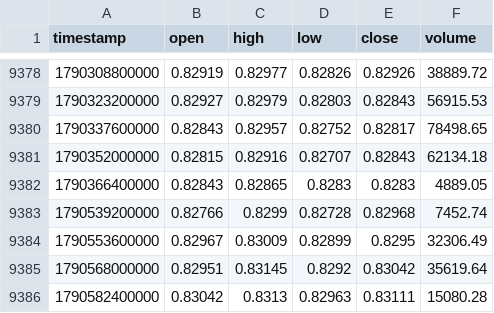
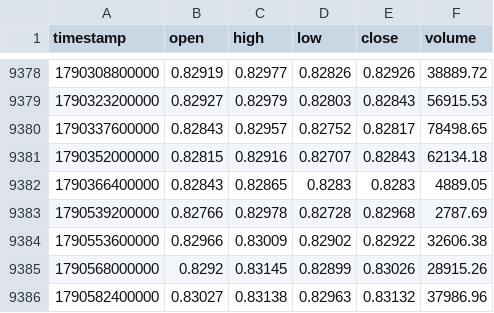
Before and after one commit to rikuudon24-beep/chair-scale, a CSV file: data/market/h4/usdchf.csv, drawn as a sheet; only a part is shown, gaps mark what is left out.

```diff
--- a/data/market/h4/usdchf.csv
+++ b/data/market/h4/usdchf.csv
@@ -9382,5 +9382,5 @@ timestamp,open,high,low,close,volume
 1790366400000,0.82843,0.82865,0.8283,0.8283,4889.05
-1790539200000,0.82766,0.8299,0.82728,0.82968,7452.74
-1790553600000,0.82967,0.83009,0.82899,0.8295,32306.49
-1790568000000,0.82951,0.83145,0.8292,0.83042,35619.64
-1790582400000,0.83042,0.8313,0.82963,0.83111,15080.28
+1790539200000,0.82766,0.82978,0.82728,0.82968,2787.69
+1790553600000,0.82966,0.83009,0.82902,0.82922,32606.38
+1790568000000,0.8292,0.83145,0.82899,0.83026,28915.26
+1790582400000,0.83027,0.83138,0.82963,0.83132,37986.96
```
Also changed, not shown: data/market/h4/nzdusd.csv, data/market/h4/usdcad.csv, 2 other files.
